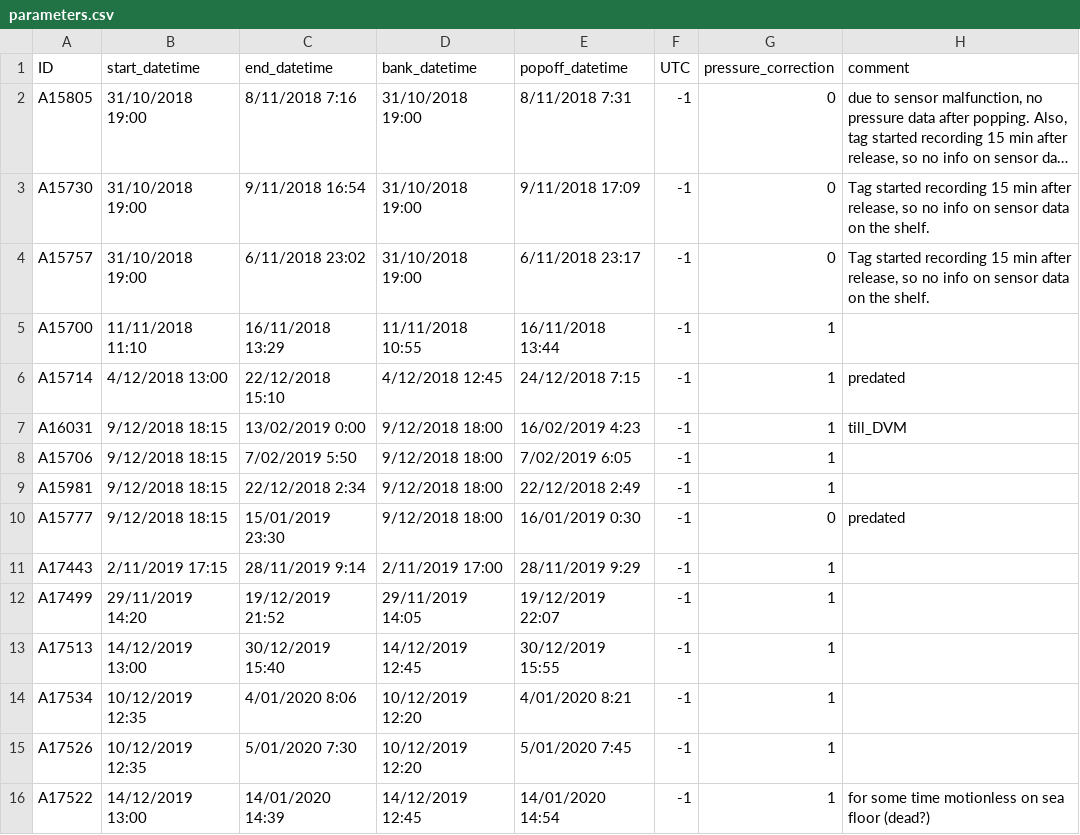
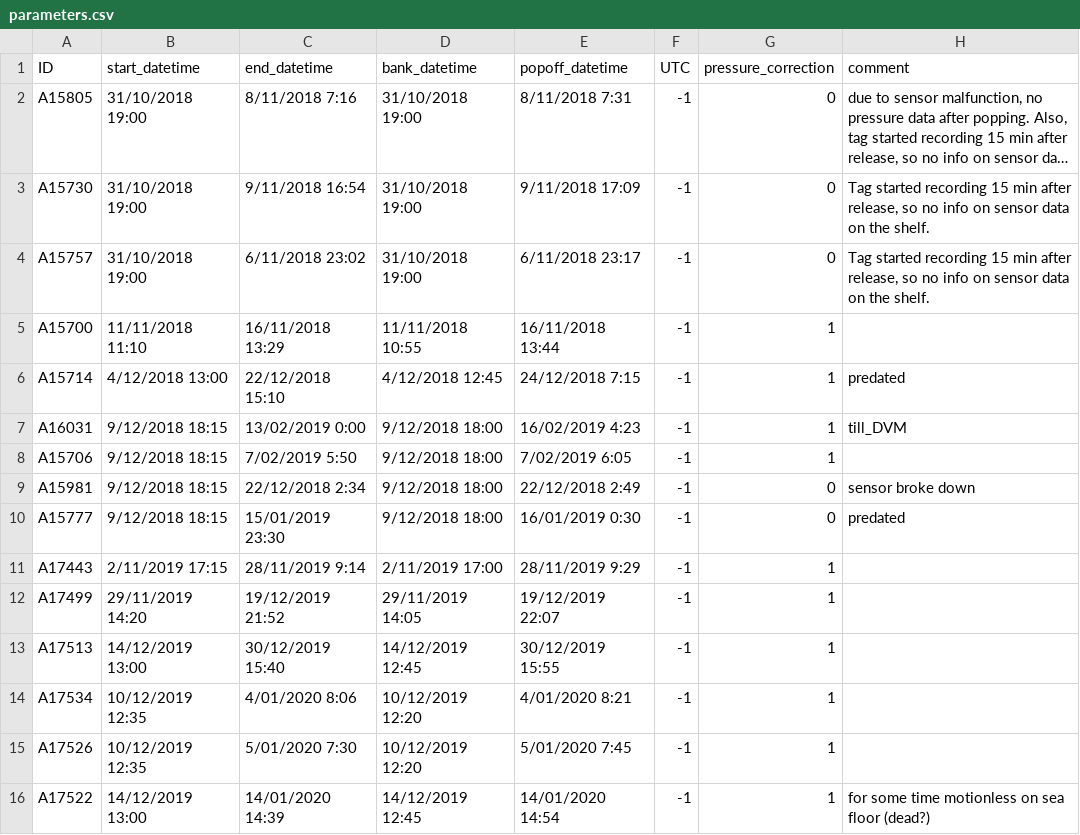
Before and after one commit to PieterjanVerhelst/eel-pdst-analysis, a CSV file: data/external/parameters.csv, drawn as a sheet; only a part is shown; long unchanged cells end in ….

Commit message:
correct parameter file

```diff
--- a/data/external/parameters.csv
+++ b/data/external/parameters.csv
@@ -8,3 +8,3 @@ A16031,9/12/2018 18:15,13/02/2019 0:00,9/12/2018 18:00,16/02/2019 4:23,-1,1,till
 A15706,9/12/2018 18:15,7/02/2019 5:50,9/12/2018 18:00,7/02/2019 6:05,-1,1,
-A15981,9/12/2018 18:15,22/12/2018 2:34,9/12/2018 18:00,22/12/2018 2:49,-1,1,
+A15981,9/12/2018 18:15,22/12/2018 2:34,9/12/2018 18:00,22/12/2018 2:49,-1,0,sensor broke down
 A15777,9/12/2018 18:15,15/01/2019 23:30,9/12/2018 18:00,16/01/2019 0:30,-1,0,predated
```
